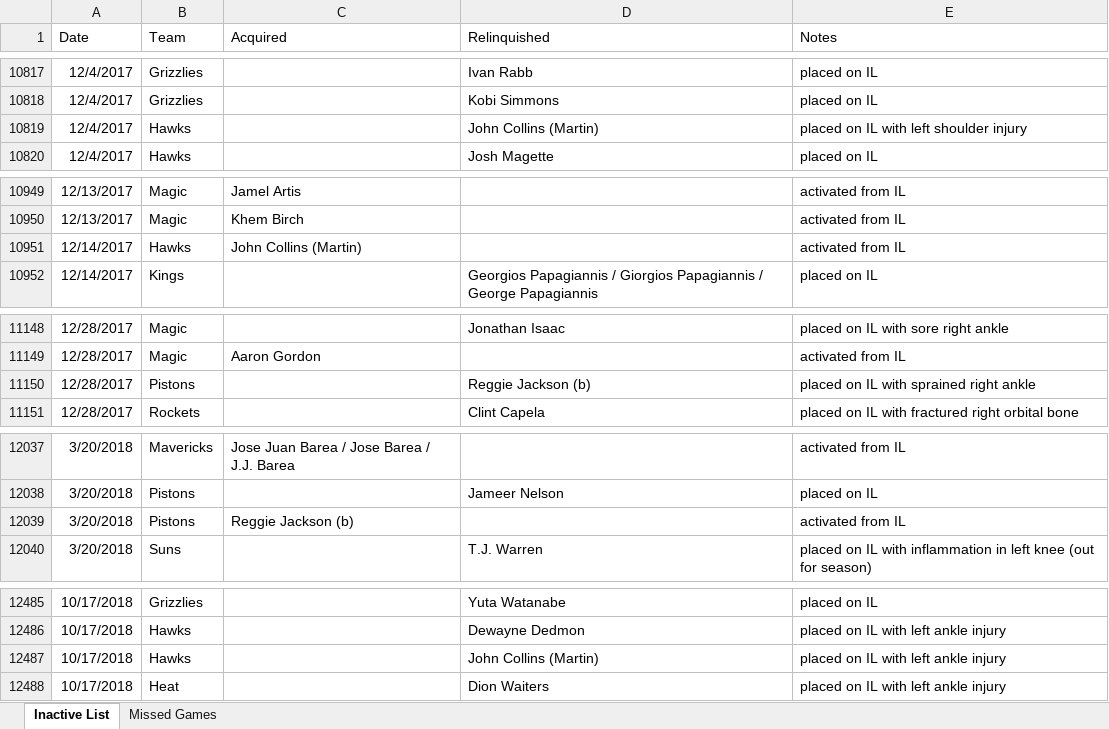
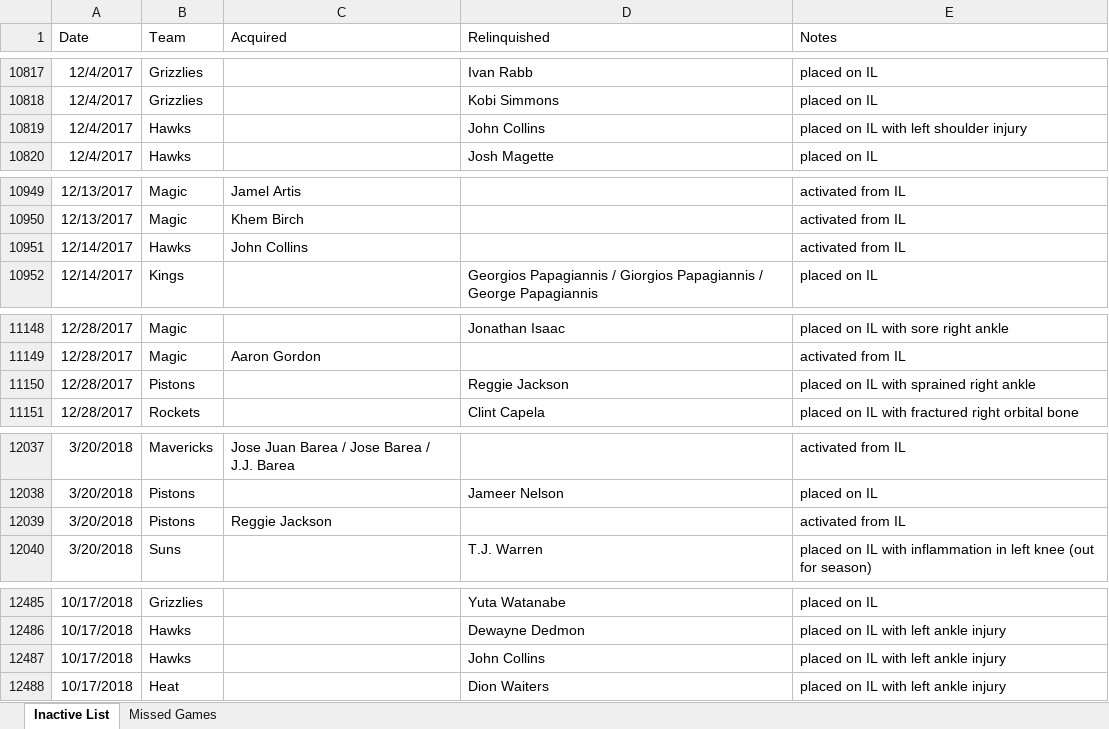
Before and after one commit to NadeemPatel2019/MSDS-456-final-project, an Excel workbook: prosportstransactions_scrape_master_2010_2023.xlsx, sheet Inactive List, drawn as a sheet; only a part is shown, gaps mark what is left out; values as stored, in another font and other column widths than the file's, no borders; the diff covers the shown part only; the diff names each change by its address in the sheet, - before the commit and + after, or states it on an @@ line.

Commit message:
Normalized names in 2021-22 30mpg list to name on NBA.com

```diff
--- a/prosportstransactions_scrape_master_2010_2023.xlsx (sheet Inactive List)
+++ b/prosportstransactions_scrape_master_2010_2023.xlsx (sheet Inactive List)
-D10819 (Relinquished): John Collins (Martin)
+D10819 (Relinquished): John Collins
-C10951 (Acquired): John Collins (Martin)
+C10951 (Acquired): John Collins
-D11150 (Relinquished): Reggie Jackson (b)
+D11150 (Relinquished): Reggie Jackson
-C12039 (Acquired): Reggie Jackson (b)
+C12039 (Acquired): Reggie Jackson
-D12487 (Relinquished): John Collins (Martin)
+D12487 (Relinquished): John Collins
```
Also changed, not shown: 39 edited cells elsewhere in this sheet, sheet Missed Games, prosportstransactions_scrape_inactivelist_2010_2023.xlsx, prosportstransactions_scrape_missedgames_2010_2023.xlsx, 3 other files.
